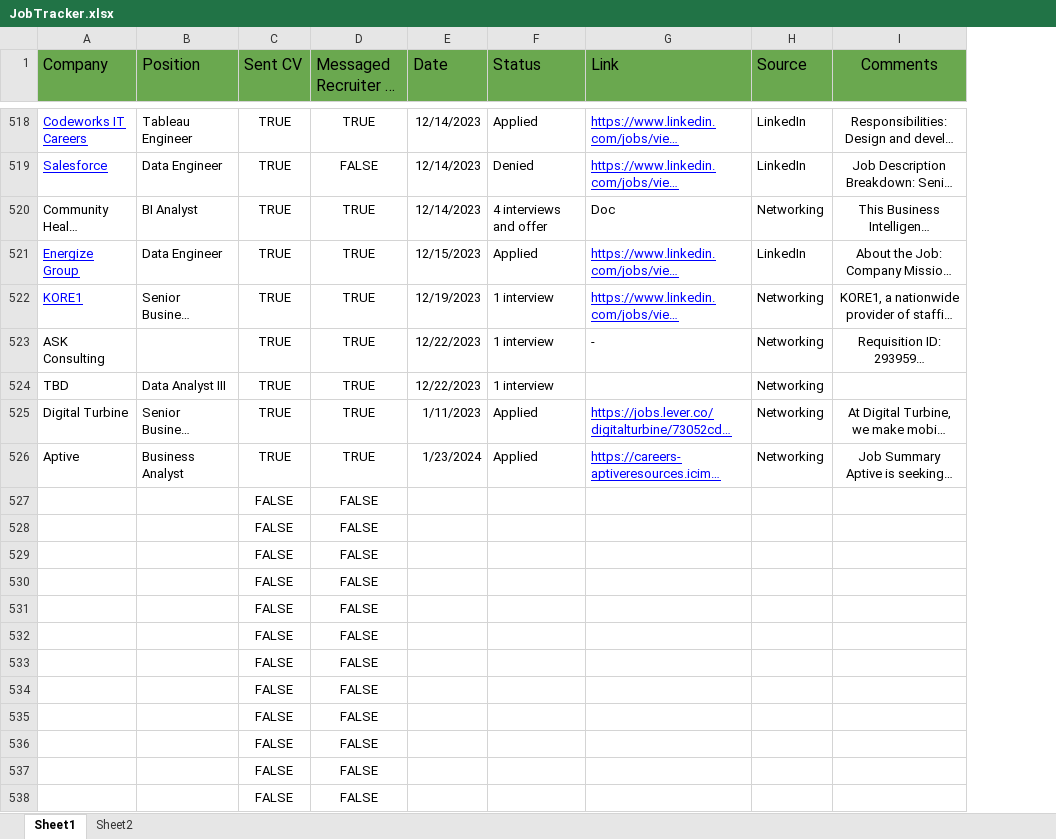
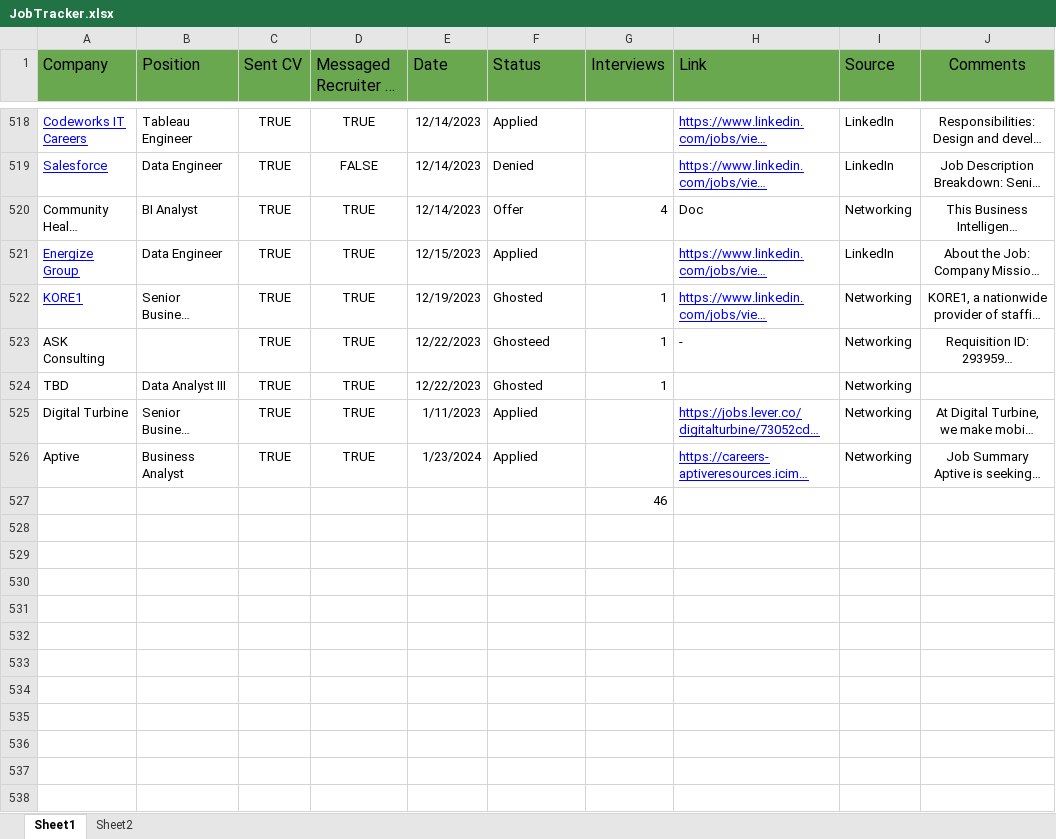
Before and after one commit to ManuelElizaldi/Job-Search-Analysis, an Excel workbook: JobTracker.xlsx, sheet Sheet1, drawn as a sheet; only a part is shown, gaps mark what is left out; long unchanged cells end in …; values as stored, in another font and other column widths than the file's, no borders; charts and pictures and conditional formats not drawn; removed rows and columns are numbered as before the commit, all else as after; the diff covers the shown part only; the diff names each change by its address in the sheet, - before the commit and + after, or states it on an @@ line.

Commit message:
Add files via upload

```diff
--- a/JobTracker.xlsx (sheet Sheet1)
+++ b/JobTracker.xlsx (sheet Sheet1)
+column G (Interviews), rows 520-527: 4 |  | 1 | 1 | 1 |  |  | 46
-F520 (Status): 4 interviews and offer
+F520 (Status): Offer
-F522 (Status): 1 interview
+F522 (Status): Ghosted
-F523 (Status): 1 interview
+F523 (Status): Ghosteed
-F524 (Status): 1 interview
+F524 (Status): Ghosted
-C527 (Sent CV): FALSE
+C527 (Sent CV): (empty)
-D527 (Messaged Recruiter or Team): FALSE
+D527 (Messaged Recruiter or Team): (empty)
-row 528:  |  | FALSE | FALSE
-row 529:  |  | FALSE | FALSE
-row 530:  |  | FALSE | FALSE
-row 531:  |  | FALSE | FALSE
-row 532:  |  | FALSE | FALSE
-row 533:  |  | FALSE | FALSE
-row 534:  |  | FALSE | FALSE
-row 535:  |  | FALSE | FALSE
-row 536:  |  | FALSE | FALSE
-row 537:  |  | FALSE | FALSE
-row 538:  |  | FALSE | FALSE
```
Also changed, not shown: 407 removed rows and 24 edited cells elsewhere in this sheet, charts or pictures.
